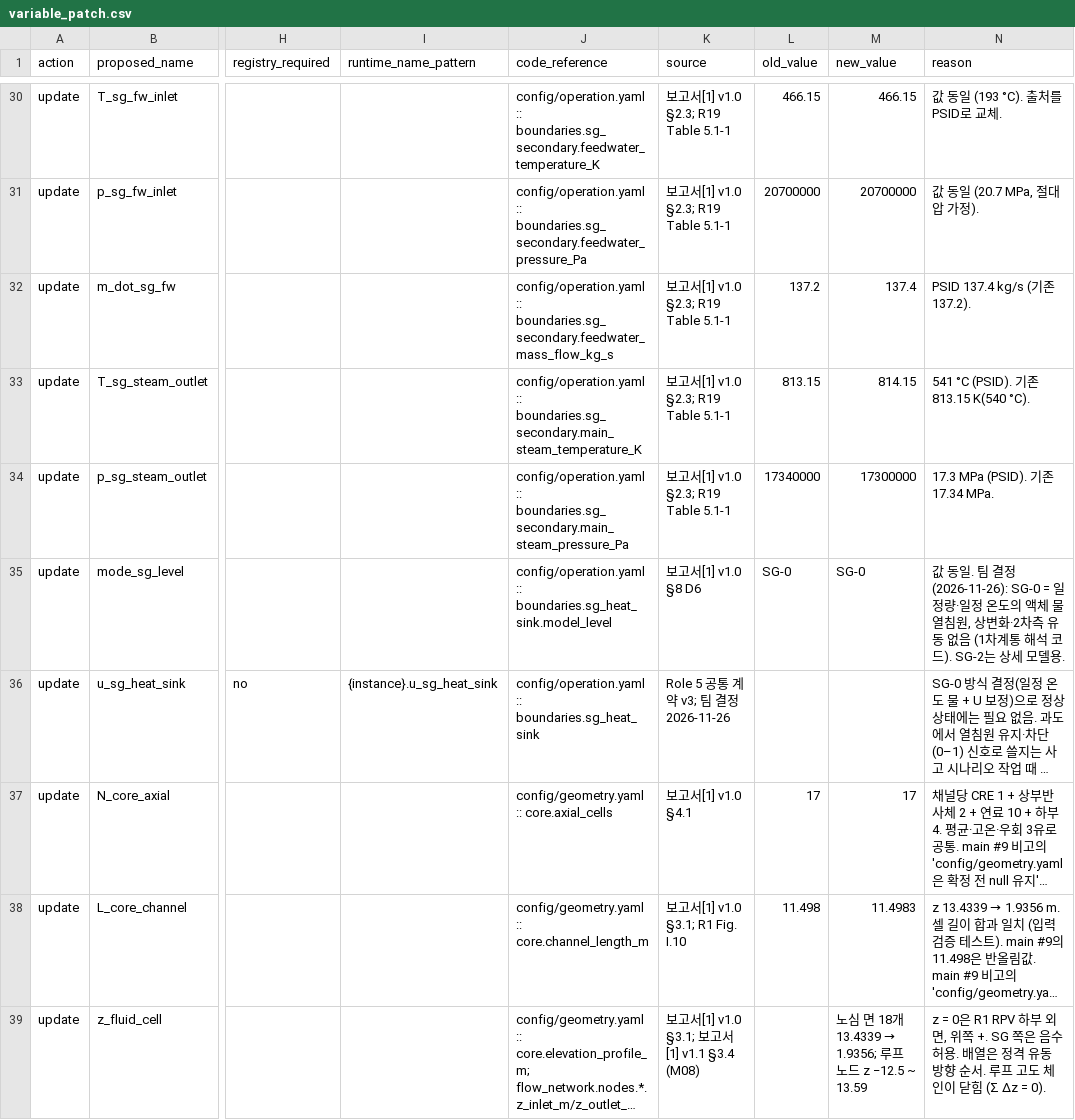
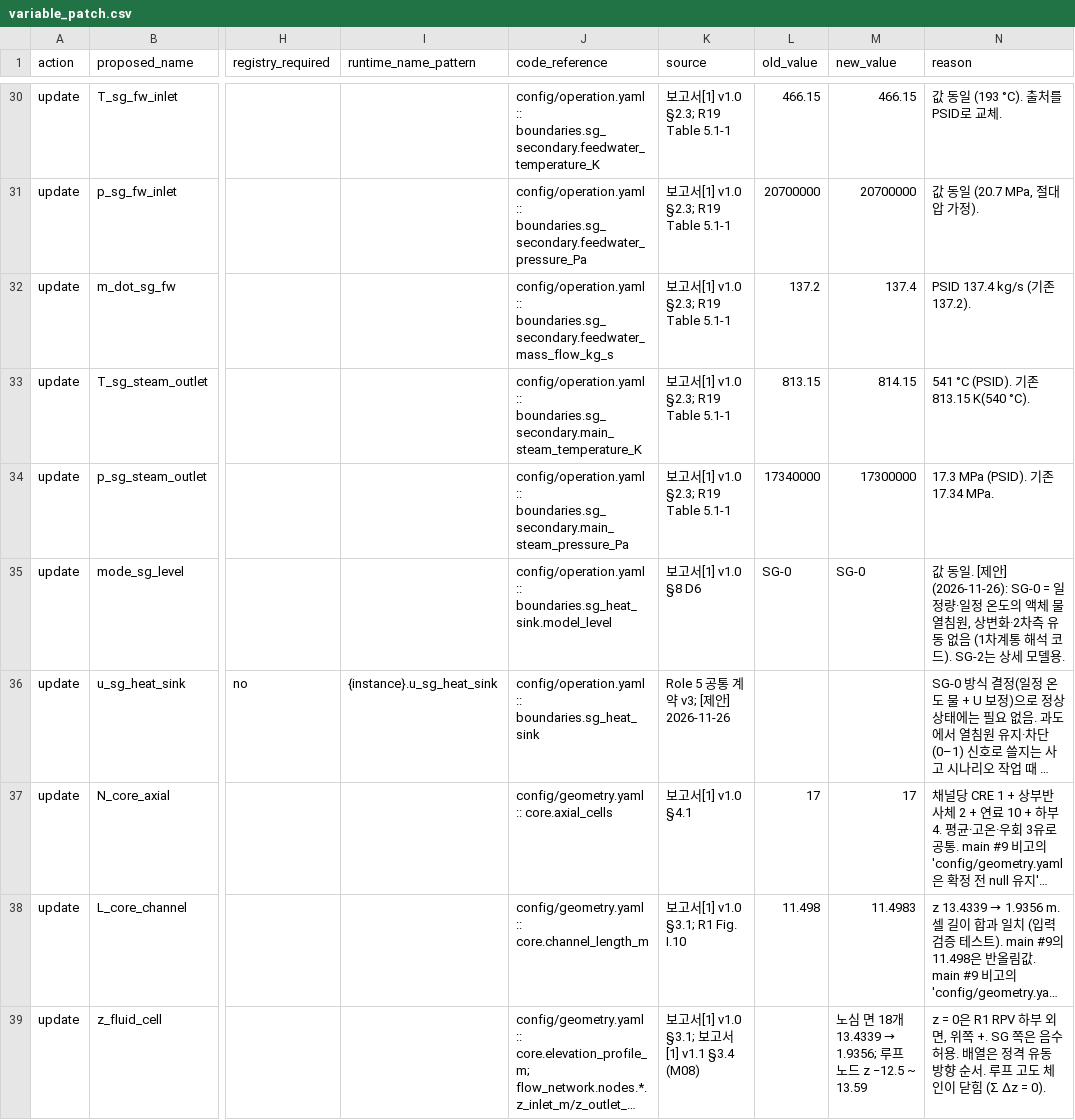
Before and after one commit to SeongjunHong2001/SMR_Safety_Analysis_HTGR, a CSV file: docs/registry_patches/role1/variable_patch.csv, drawn as a sheet; only a part is shown, gaps mark what is left out; long unchanged cells end in …; the diff covers the shown part only; the diff names each change by its address in the sheet, - before the commit and + after, or states it on an @@ line.

```diff
--- a/docs/registry_patches/role1/variable_patch.csv
+++ b/docs/registry_patches/role1/variable_patch.csv
-N35 (reason): …동일. 팀 결정(2026-11-26): SG-0 = 일…
+N35 (reason): …동일. [제안] (2026-11-26): SG-0 = 일…
-K36 (source): Role 5 공통 계약 v3; 팀 결정 2026-11-26
+K36 (source): Role 5 공통 계약 v3; [제안] 2026-11-26
```
Also changed, not shown: 27 edited cells elsewhere in this file, docs/registry_patches/role2/variable_patch.csv, docs/registry_patches/role4/variable_patch.csv, 16 other files.
